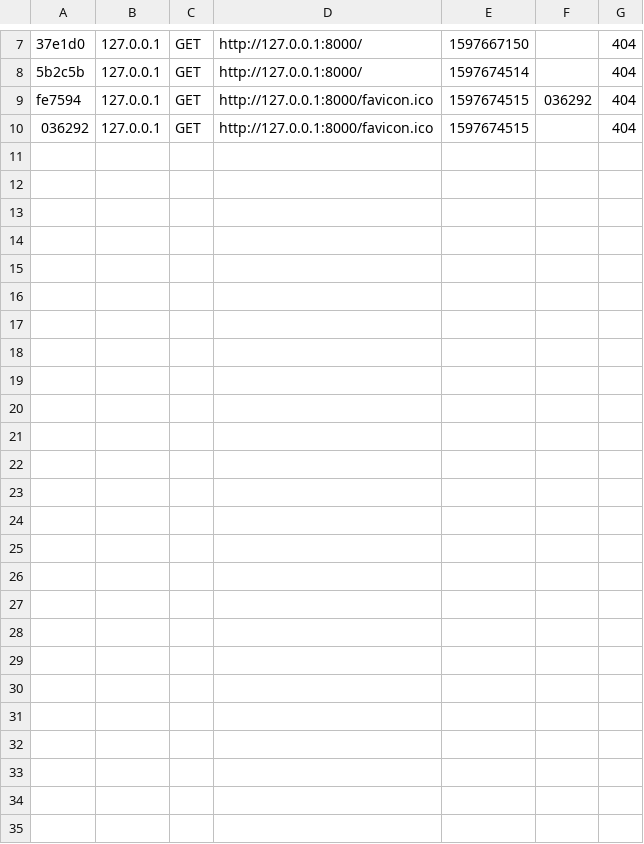
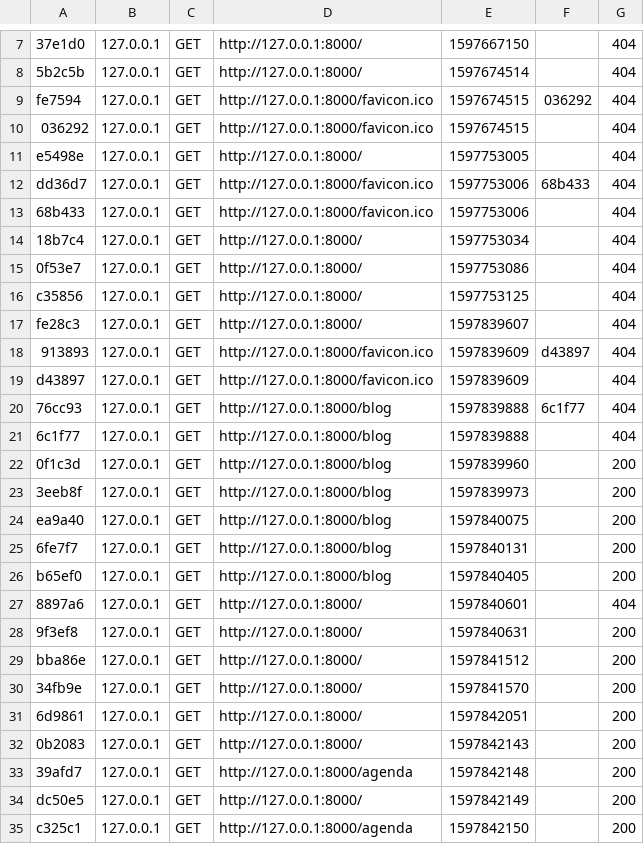
Before and after one commit to durdylo/testAdmissionKalitics, a CSV file: var/cache/dev/profiler/index.csv, drawn as a sheet; only a part is shown, gaps mark what is left out.

Commit message:
add agenda page

```diff
--- a/var/cache/dev/profiler/index.csv
+++ b/var/cache/dev/profiler/index.csv
@@ -10 +10,26 @@ fe7594,127.0.0.1,GET,http://127.0.0.1:8000/favicon.ico,1597674515,036292,404
 036292,127.0.0.1,GET,http://127.0.0.1:8000/favicon.ico,1597674515,,404
+e5498e,127.0.0.1,GET,http://127.0.0.1:8000/,1597753005,,404
+dd36d7,127.0.0.1,GET,http://127.0.0.1:8000/favicon.ico,1597753006,68b433,404
+68b433,127.0.0.1,GET,http://127.0.0.1:8000/favicon.ico,1597753006,,404
+18b7c4,127.0.0.1,GET,http://127.0.0.1:8000/,1597753034,,404
+0f53e7,127.0.0.1,GET,http://127.0.0.1:8000/,1597753086,,404
+c35856,127.0.0.1,GET,http://127.0.0.1:8000/,1597753125,,404
+fe28c3,127.0.0.1,GET,http://127.0.0.1:8000/,1597839607,,404
+913893,127.0.0.1,GET,http://127.0.0.1:8000/favicon.ico,1597839609,d43897,404
+d43897,127.0.0.1,GET,http://127.0.0.1:8000/favicon.ico,1597839609,,404
+76cc93,127.0.0.1,GET,http://127.0.0.1:8000/blog,1597839888,6c1f77,404
+6c1f77,127.0.0.1,GET,http://127.0.0.1:8000/blog,1597839888,,404
+0f1c3d,127.0.0.1,GET,http://127.0.0.1:8000/blog,1597839960,,200
+3eeb8f,127.0.0.1,GET,http://127.0.0.1:8000/blog,1597839973,,200
+ea9a40,127.0.0.1,GET,http://127.0.0.1:8000/blog,1597840075,,200
+6fe7f7,127.0.0.1,GET,http://127.0.0.1:8000/blog,1597840131,,200
+b65ef0,127.0.0.1,GET,http://127.0.0.1:8000/blog,1597840405,,200
+8897a6,127.0.0.1,GET,http://127.0.0.1:8000/,1597840601,,404
+9f3ef8,127.0.0.1,GET,http://127.0.0.1:8000/,1597840631,,200
+bba86e,127.0.0.1,GET,http://127.0.0.1:8000/,1597841512,,200
+34fb9e,127.0.0.1,GET,http://127.0.0.1:8000/,1597841570,,200
+6d9861,127.0.0.1,GET,http://127.0.0.1:8000/,1597842051,,200
+0b2083,127.0.0.1,GET,http://127.0.0.1:8000/,1597842143,,200
+39afd7,127.0.0.1,GET,http://127.0.0.1:8000/agenda,1597842148,,200
+dc50e5,127.0.0.1,GET,http://127.0.0.1:8000/,1597842149,,200
+c325c1,127.0.0.1,GET,http://127.0.0.1:8000/agenda,1597842150,,200
```
Also changed, not shown: 46 other files.
